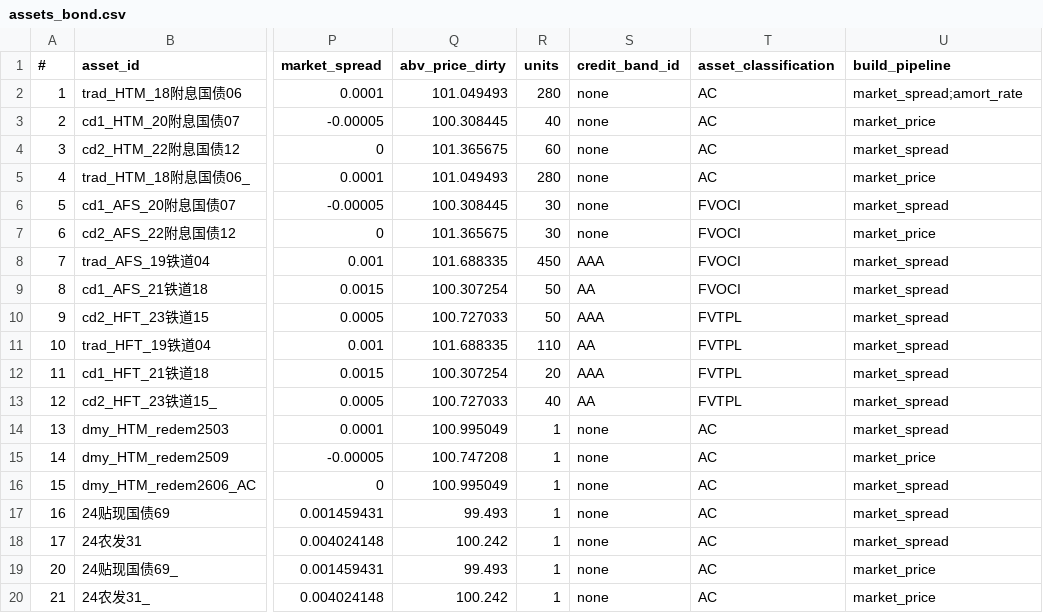
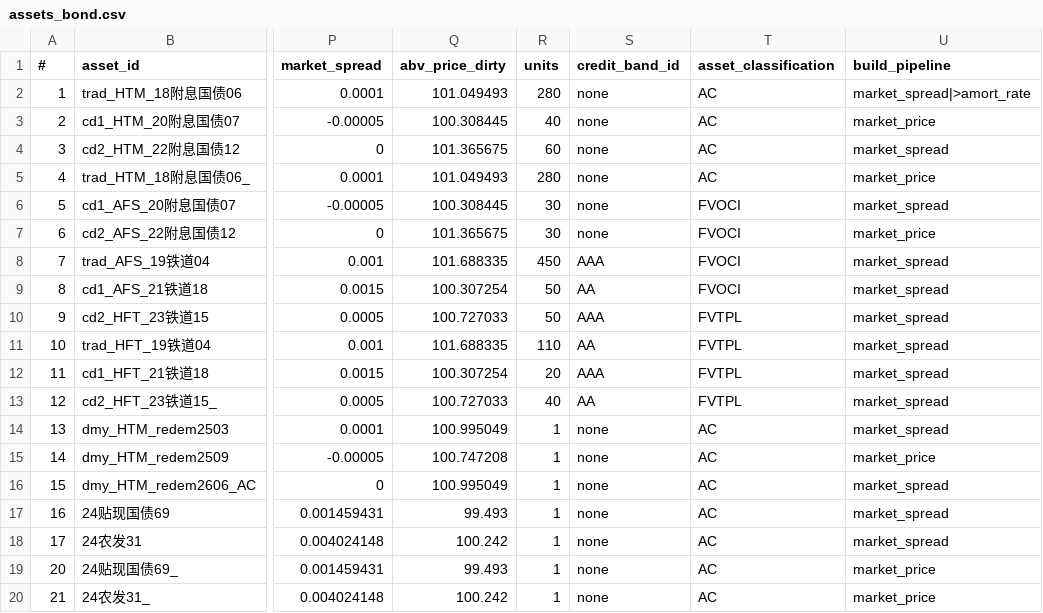
Before and after one commit to shanyashi2025/vates, a CSV file: examples/inputs/em01_asset_proj/assets_bond.csv, drawn as a sheet; only a part is shown, gaps mark what is left out; the diff names each change by its address in the sheet, - before the commit and + after, or states it on an @@ line.

Commit message:
vates/alm/assets `create_asset`: add parameter `pipe_operator` and parse the `build_pipeline` in builder classes, no need to preprocess it.

```diff
--- a/examples/inputs/em01_asset_proj/assets_bond.csv
+++ b/examples/inputs/em01_asset_proj/assets_bond.csv
-U2 (build_pipeline): market_spread;amort_rate
+U2 (build_pipeline): market_spread|>amort_rate
```
Also changed, not shown: 4 other files.
